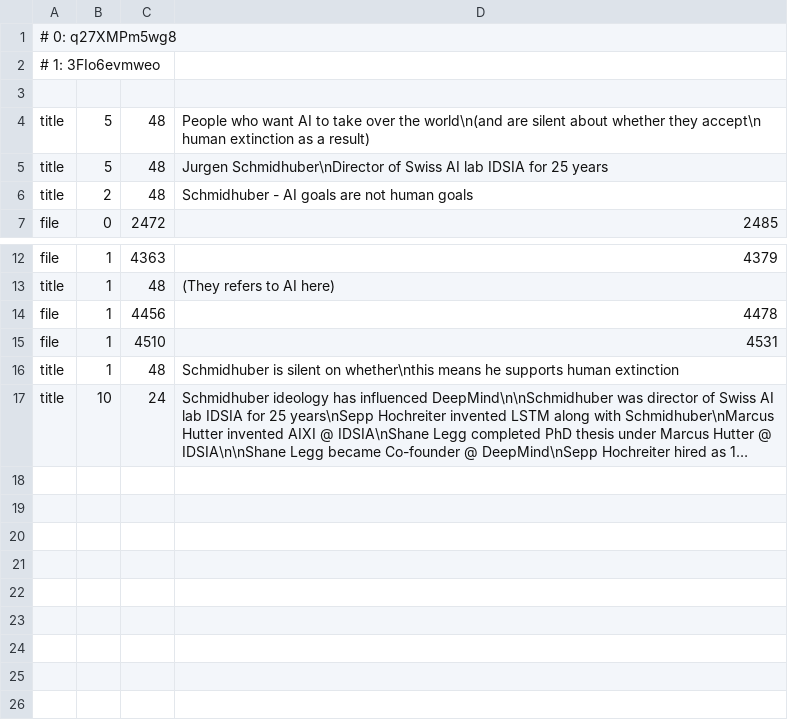
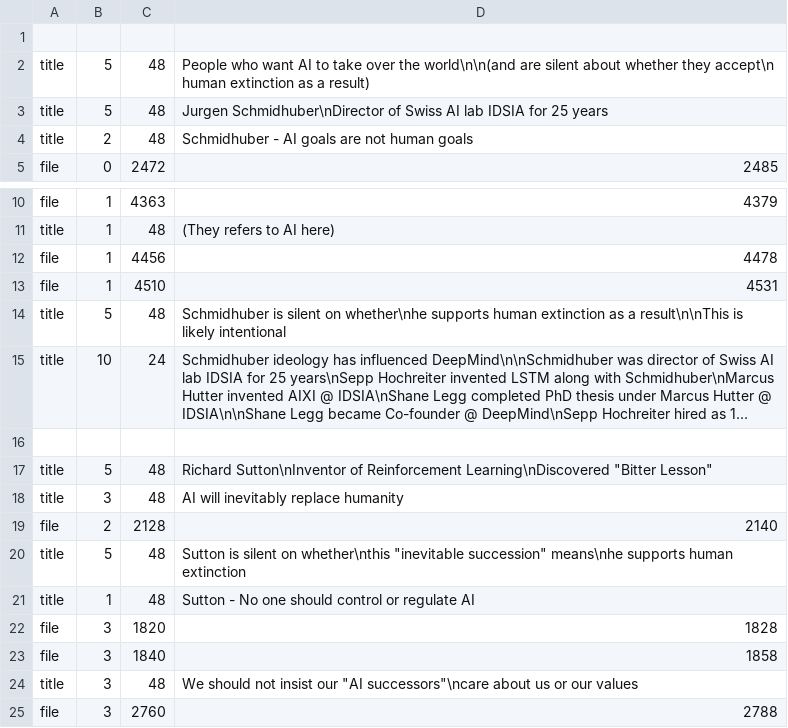
Before and after one commit to samueldashadrach/video_cutpaste, a TSV file: approach_2/data/segments.tsv, drawn as a sheet; only a part is shown, gaps mark what is left out; long unchanged cells end in …; removed rows and columns are numbered as before the commit, all else as after; the diff names each change by its address in the sheet, - before the commit and + after, or states it on an @@ line.

```diff
--- a/approach_2/data/segments.tsv
+++ b/approach_2/data/segments.tsv
-row 1: # 0: q27XMPm5wg8
-row 2: # 1: 3FIo6evmweo
-D2: …over the world\n(and are silent…
+D2: …over the world\n\n(and are silent…
-B14: 1
+B14: 5
-D14: …silent on whether\nthis means he supports human extinction
+D14: …silent on whether\nhe supports human extinction as a result\n\nThis is likely intentional
+row 16: (empty)
+row 17: title | 5 | 48 | Richard Sutton\nInventor of Reinforcement Learning\nDiscovered "Bitter Lesson"
+row 18: title | 3 | 48 | AI will inevitably replace humanity
+row 19: file | 2 | 2128 | 2140
+row 20: title | 5 | 48 | Sutton is silent on whether\nthis "inevitable succession" means\nhe supports human extinction
+row 21: title | 1 | 48 | Sutton - No one should control or regulate AI
+row 22: file | 3 | 1820 | 1828
+row 23: file | 3 | 1840 | 1858
+row 24: title | 3 | 48 | We should not insist our "AI successors"\ncare about us or our values
+row 25: file | 3 | 2760 | 2788
```
Also changed, not shown: 2 other files.
